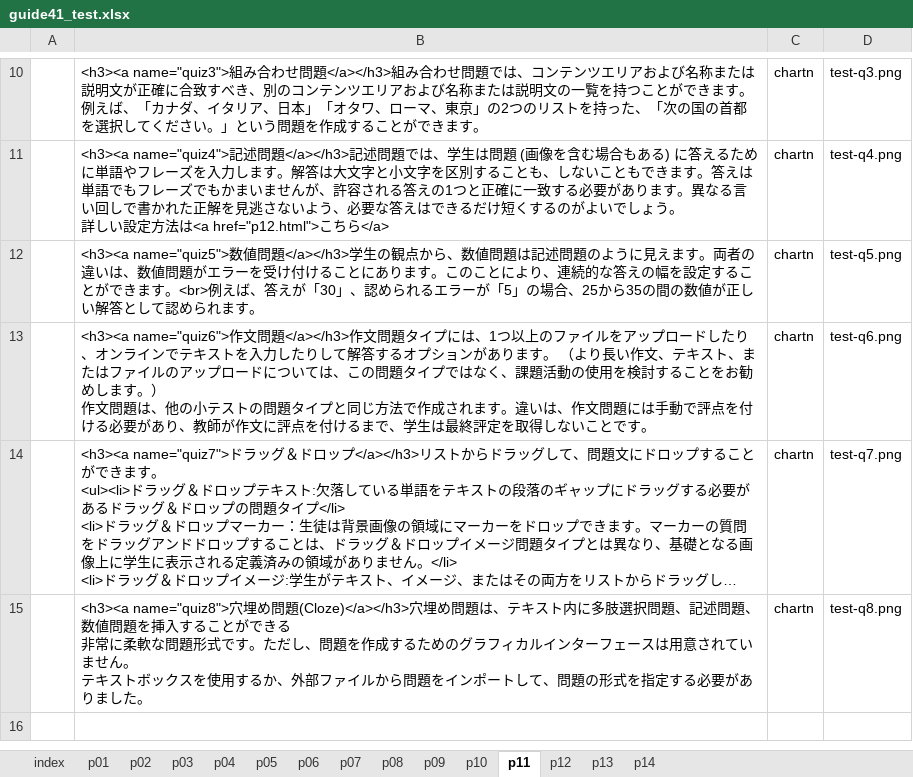
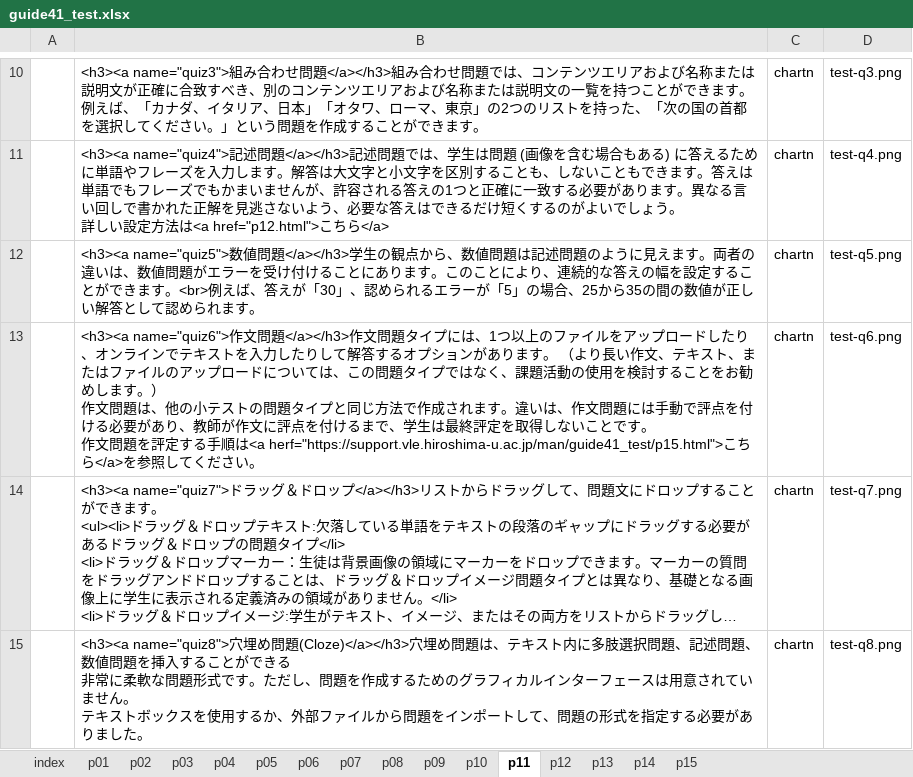
Before and after one commit to imc-lms-adm/support-vle-man, an Excel workbook: guide41_test.xlsx, sheet p11, drawn as a sheet; only a part is shown, gaps mark what is left out; long unchanged cells end in …; values as stored, in another font and other column widths than the file's, no borders; ↵ is a line break in a cell; the diff names each change by its address in the sheet, - before the commit and + after, or states it on an @@ line.

```diff
--- a/guide41_test.xlsx (sheet p11)
+++ b/guide41_test.xlsx (sheet p11)
+sheet tab: p15
-B13: …とです。
+B13: …とです。 ↵ 作文問題を評定する手順は<a herf="https://support.vle.hiroshima-u.ac.jp/man/guide41_test/p15.html">こちら</a>を参照してください。
```
Also changed, not shown: sheet p08, sheet p10, sheet p09, sheet p01.
